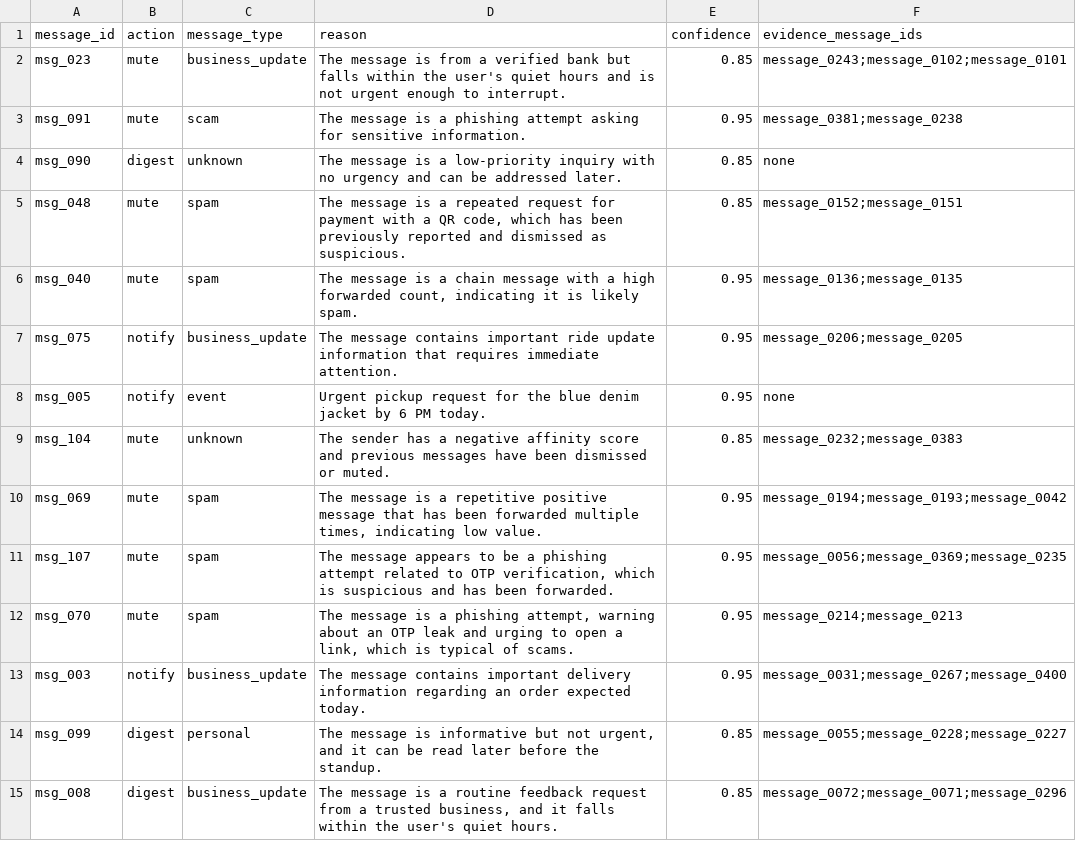
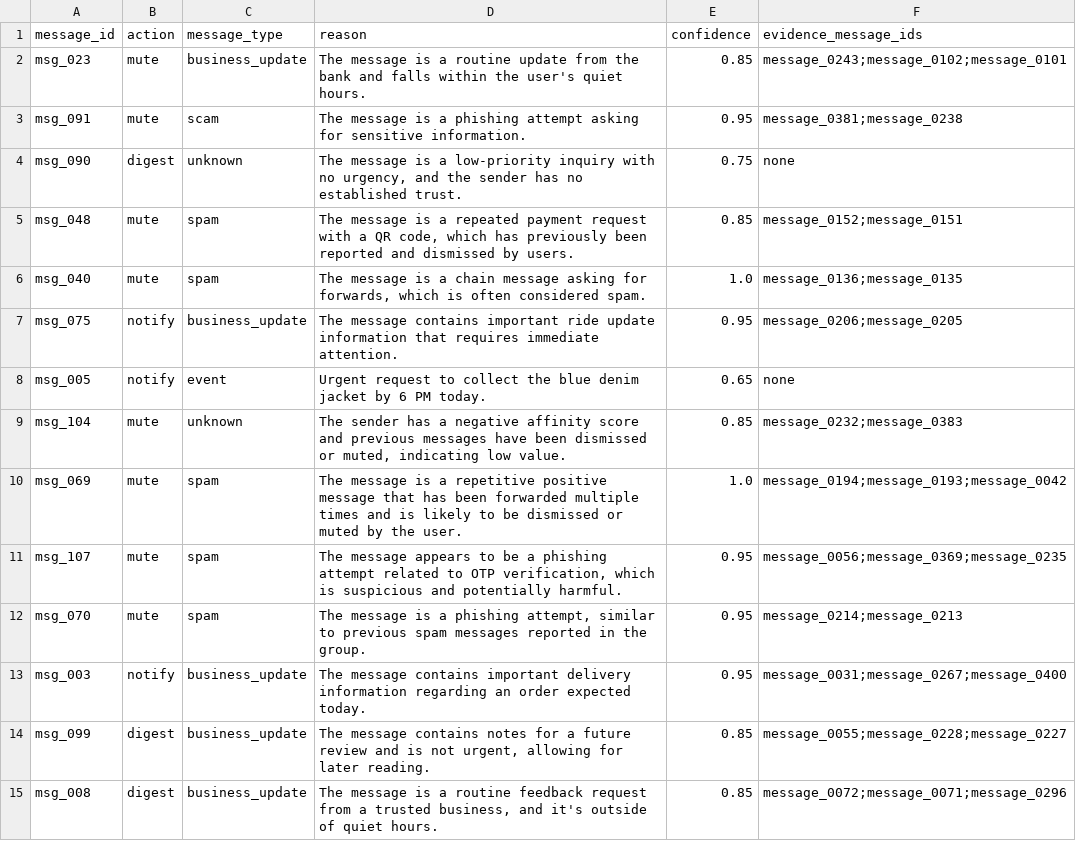
Before and after one commit to S-Aditya-72/hackerrank-orchestrate-august26, a CSV file: dataset/output.csv, drawn as a sheet; only a part is shown; the diff covers the shown part only.

Commit message:
Rerun for new output

```diff
--- a/dataset/output.csv
+++ b/dataset/output.csv
@@ -1,15 +1,15 @@
 message_id,action,message_type,reason,confidence,evidence_message_ids
-msg_023,mute,business_update,The message is from a verified bank but falls within the user's quiet hours and is not urgent enough to interrupt.,0.85,message_0243;message_0102;message_0101
+msg_023,mute,business_update,The message is a routine update from the bank and falls within the user's quiet hours.,0.85,message_0243;message_0102;message_0101
 msg_091,mute,scam,The message is a phishing attempt asking for sensitive information.,0.95,message_0381;message_0238
-msg_090,digest,unknown,The message is a low-priority inquiry with no urgency and can be addressed later.,0.85,none
-msg_048,mute,spam,"The message is a repeated request for payment with a QR code, which has been previously reported and dismissed as suspicious.",0.85,message_0152;message_0151
-msg_040,mute,spam,"The message is a chain message with a high forwarded count, indicating it is likely spam.",0.95,message_0136;message_0135
+msg_090,digest,unknown,"The message is a low-priority inquiry with no urgency, and the sender has no established trust.",0.75,none
+msg_048,mute,spam,"The message is a repeated payment request with a QR code, which has previously been reported and dismissed by users.",0.85,message_0152;message_0151
+msg_040,mute,spam,"The message is a chain message asking for forwards, which is often considered spam.",1.0,message_0136;message_0135
 msg_075,notify,business_update,The message contains important ride update information that requires immediate attention.,0.95,message_0206;message_0205
-msg_005,notify,event,Urgent pickup request for the blue denim jacket by 6 PM today.,0.95,none
-msg_104,mute,unknown,The sender has a negative affinity score and previous messages have been dismissed or muted.,0.85,message_0232;message_0383
-msg_069,mute,spam,"The message is a repetitive positive message that has been forwarded multiple times, indicating low value.",0.95,message_0194;message_0193;message_0042
-msg_107,mute,spam,"The message appears to be a phishing attempt related to OTP verification, which is suspicious and has been forwarded.",0.95,message_0056;message_0369;message_0235
-msg_070,mute,spam,"The message is a phishing attempt, warning about an OTP leak and urging to open a link, which is typical of scams.",0.95,message_0214;message_0213
+msg_005,notify,event,Urgent request to collect the blue denim jacket by 6 PM today.,0.65,none
+msg_104,mute,unknown,"The sender has a negative affinity score and previous messages have been dismissed or muted, indicating low value.",0.85,message_0232;message_0383
+msg_069,mute,spam,The message is a repetitive positive message that has been forwarded multiple times and is likely to be dismissed or muted by the user.,1.0,message_0194;message_0193;message_0042
+msg_107,mute,spam,"The message appears to be a phishing attempt related to OTP verification, which is suspicious and potentially harmful.",0.95,message_0056;message_0369;message_0235
+msg_070,mute,spam,"The message is a phishing attempt, similar to previous spam messages reported in the group.",0.95,message_0214;message_0213
 msg_003,notify,business_update,The message contains important delivery information regarding an order expected today.,0.95,message_0031;message_0267;message_0400
-msg_099,digest,personal,"The message is informative but not urgent, and it can be read later before the standup.",0.85,message_0055;message_0228;message_0227
-msg_008,digest,business_update,"The message is a routine feedback request from a trusted business, and it falls within the user's quiet hours.",0.85,message_0072;message_0071;message_0296
+msg_099,digest,business_update,"The message contains notes for a future review and is not urgent, allowing for later reading.",0.85,message_0055;message_0228;message_0227
+msg_008,digest,business_update,"The message is a routine feedback request from a trusted business, and it's outside of quiet hours.",0.85,message_0072;message_0071;message_0296
```
Also changed, not shown: 96 edited cells elsewhere in this file.
